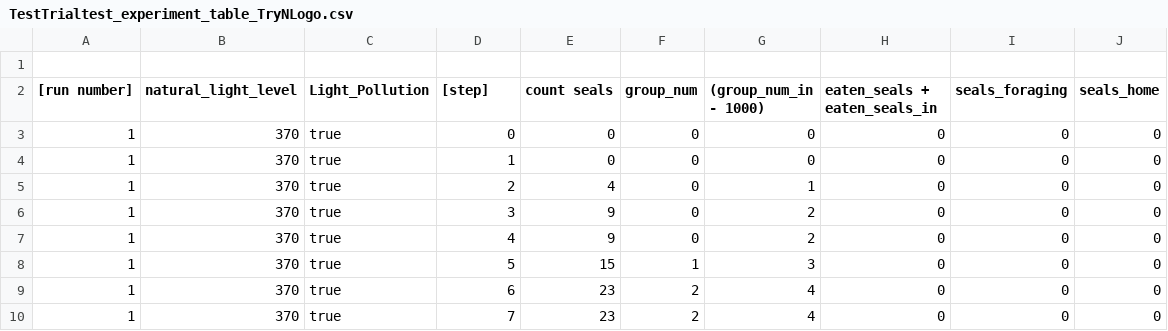
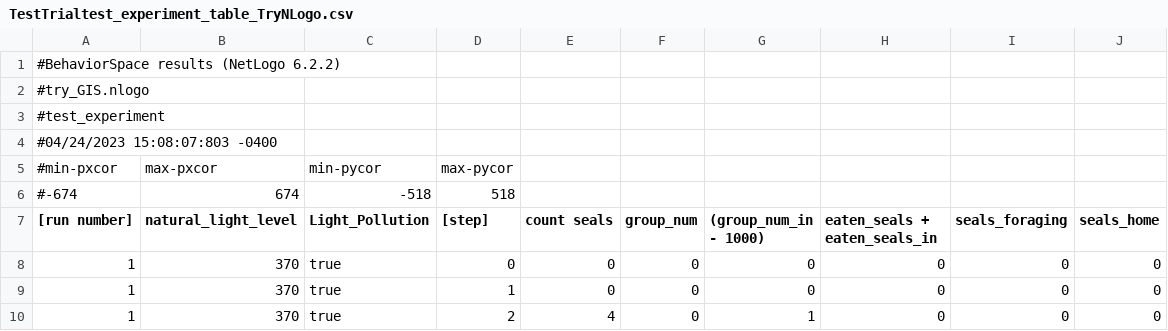
Before and after one commit to help-maggie/try_GIS, a CSV file: TestTrialtest_experiment_table_TryNLogo.csv, drawn as a sheet; only a part is shown; the shorter side is filled out with more unchanged rows.

Commit message:
Make readable and have text

```diff
--- a/TestTrialtest_experiment_table_TryNLogo.csv
+++ b/TestTrialtest_experiment_table_TryNLogo.csv
@@ -1,2 +1,7 @@
-
+#BehaviorSpace results (NetLogo 6.2.2)
+#try_GIS.nlogo
+#test_experiment
+#04/24/2023 15:08:07:803 -0400
+#min-pxcor,max-pxcor,min-pycor,max-pycor
+#-674,674,-518,518
 "[run number]","natural_light_level","Light_Pollution","[step]","count seals","group_num","(group_num_in - 1000)","eaten_seals + eaten_seals_in","seals_foraging","seals_home"
```
